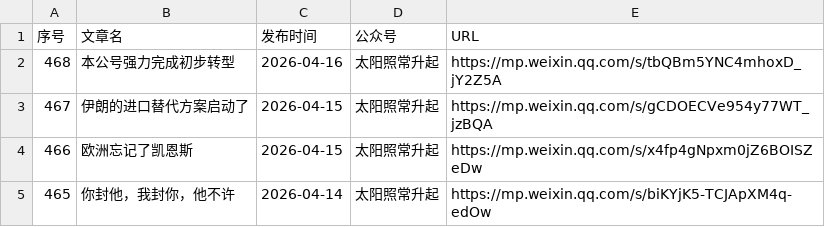
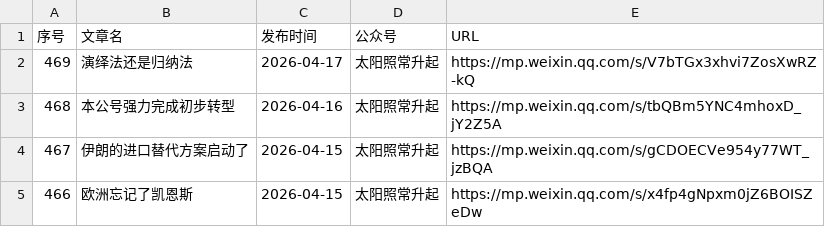
Before and after one commit to 531014023/Backup-of-articles-from-the-The-Sun-Also-Rises-WeChat-official-account, a CSV file: articles_with_publish_date.csv, drawn as a sheet; only a part is shown; the shorter side is filled out with more unchanged rows.

Commit message:
feat: 添加微信文章 演绎法还是归纳法 2026-04-17

```diff
--- a/articles_with_publish_date.csv
+++ b/articles_with_publish_date.csv
@@ -1,2 +1,3 @@
 序号,文章名,发布时间,公众号,URL
+469,演绎法还是归纳法,2026-04-17,太阳照常升起,https://mp.weixin.qq.com/s/V7bTGx3xhvi7ZosXwRZ-kQ
 468,本公号强力完成初步转型,2026-04-16,太阳照常升起,https://mp.weixin.qq.com/s/tbQBm5YNC4mhoxD_jY2Z5A
```
Also changed, not shown: 4 other files.
